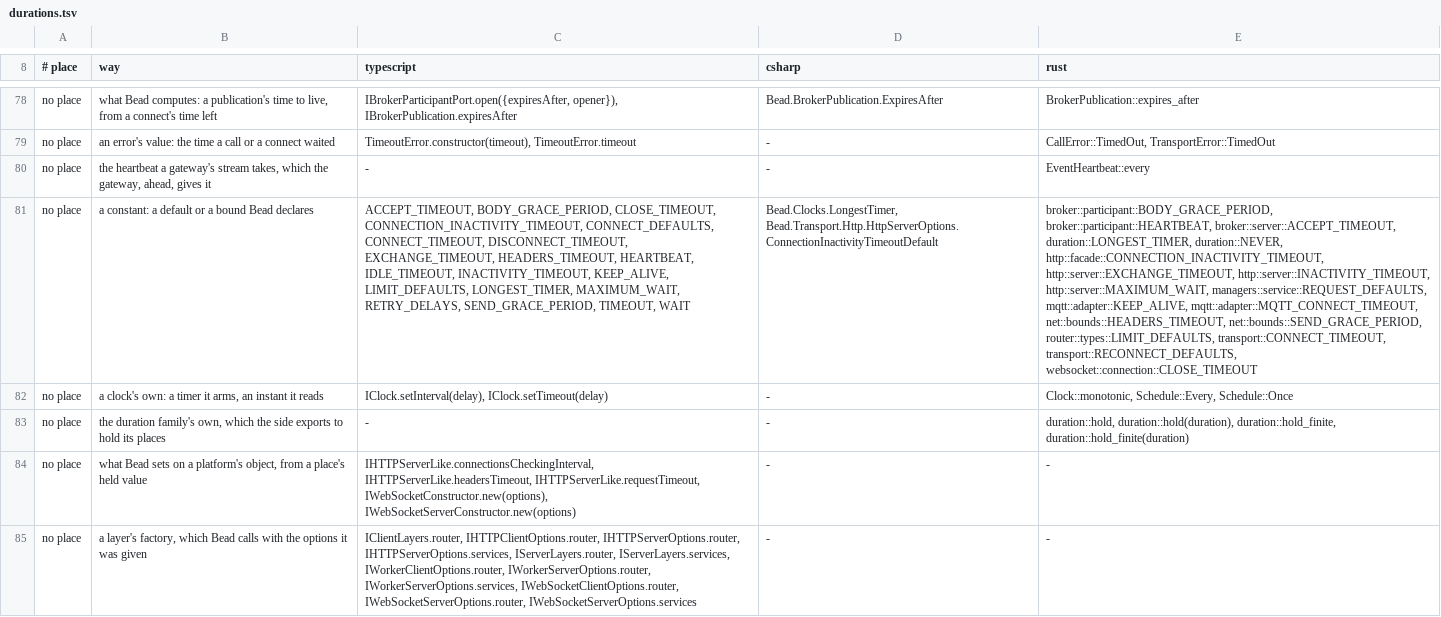
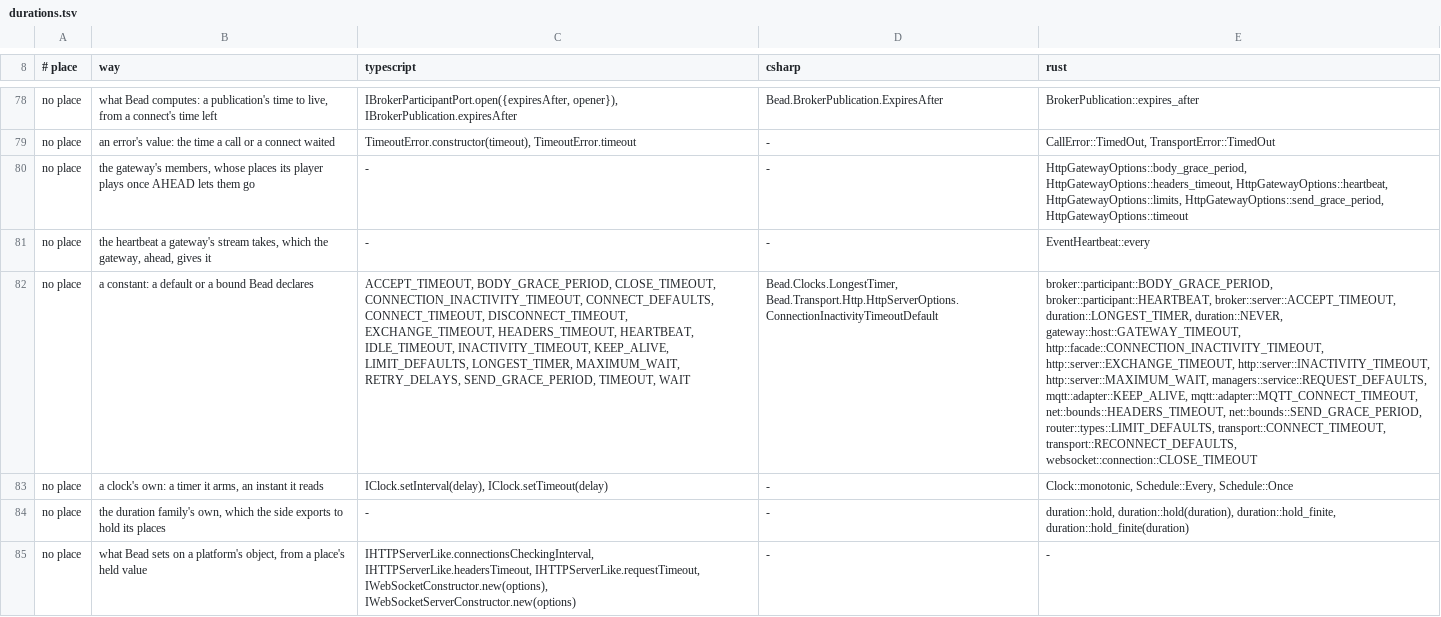
Before and after one commit to francisdesjardins/bead, a TSV file: tools/durations.tsv, drawn as a sheet; only a part is shown, gaps mark what is left out; the shorter side is filled out with more unchanged rows; addresses are those after the commit; the diff names each change by its address in the sheet, - before the commit and + after, or states it on an @@ line.

```diff
--- a/tools/durations.tsv
+++ b/tools/durations.tsv
+row 80: no place | the gateway's members, whose places its player plays once AHEAD lets them go | - | - | HttpGatewayOptions::body_grace_period, HttpGatewayOptions::headers_timeout, HttpGatewayOptions::heartbeat, HttpGatewayOptions::limits, HttpGatewayOptions::send_grace_period, HttpGatewayOptions::timeout
-E82 (rust): …duration::LONGEST_TIMER, duration::NEVER, http::facade::CONNECTION_INACTIVITY_TIMEOUT, http::server::EXCHANGE_TIMEOUT,…
+E82 (rust): …duration::LONGEST_TIMER, duration::NEVER, gateway::host::GATEWAY_TIMEOUT, http::facade::CONNECTION_INACTIVITY_TIMEOUT, http::server::EXCHANGE_TIMEOUT,…
```
Also changed, not shown: tools/names.tsv, 21 other files.
